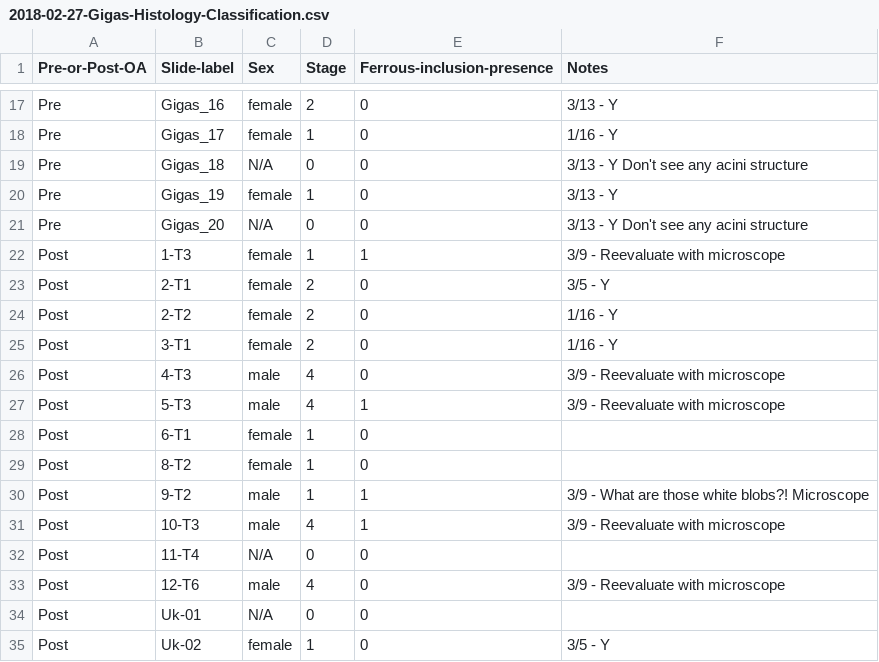
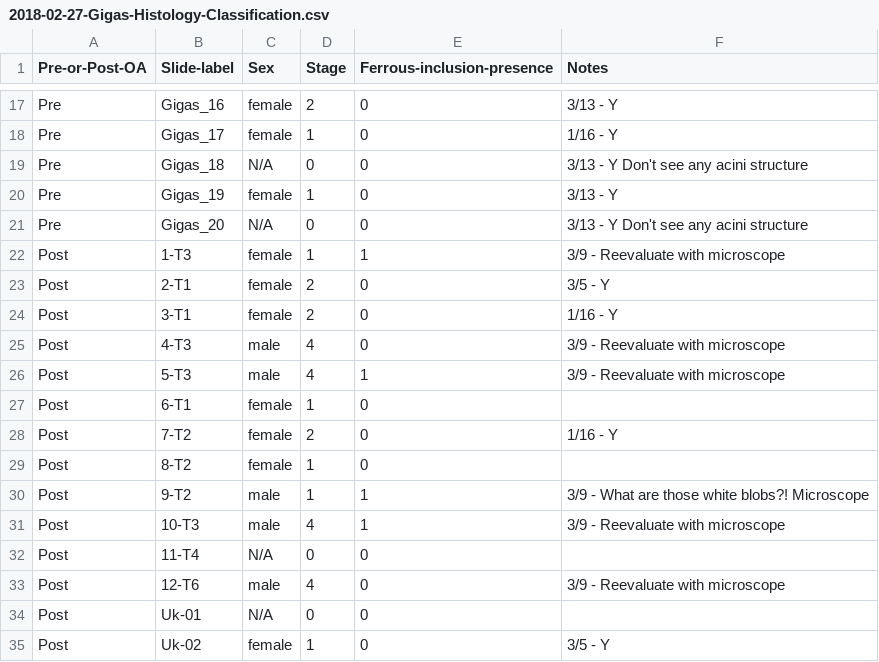
Before and after one commit to RobertsLab/project-oyster-oa, a CSV file: data/Manchester/2018-02-27-Gigas-Histology-Classification.csv, drawn as a sheet; only a part is shown, gaps mark what is left out.

Commit message:
realized grace mislabeled 7-T2 as 2-T2. fixed the name.

```diff
--- a/data/Manchester/2018-02-27-Gigas-Histology-Classification.csv
+++ b/data/Manchester/2018-02-27-Gigas-Histology-Classification.csv
@@ -23,3 +23,2 @@ Post	1-T3	female	1	1	3/9  - Reevaluate with microscope
 Post	2-T1	female	2	0	3/5 - Y
-Post	2-T2	female	2	0	1/16 - Y
 Post	3-T1	female	2	0	1/16 - Y
@@ -28,2 +27,3 @@ Post	5-T3	male	4	1	3/9  - Reevaluate with microscope
 Post	6-T1	female	1	0	
+Post	7-T2	female	2	0	1/16 - Y
 Post	8-T2	female	1	0	
```
